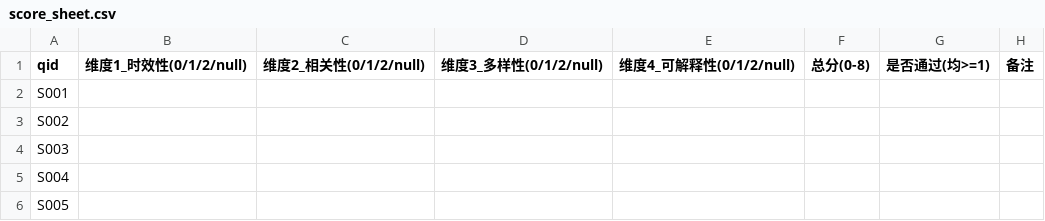
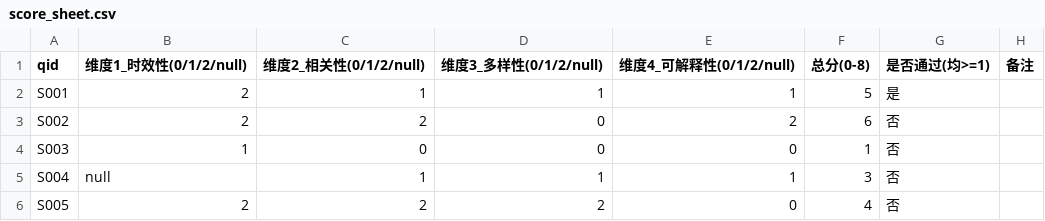
Before and after one commit to ninalymm/rec-quality-agent, a CSV file: data/samples/score_sheet.csv, drawn as a sheet.

Commit message:
test(m1): 记录第二轮试打结果与维度级偏差
- score_sheet.csv 填入 0/1/2 量纲的评分
- 维度1 完全一致（0/5 分歧），维度2 分歧 4/5
- docs/rubric-review.md 新增 F 类：试打暴露的执行偏差与待验证假设

```diff
--- a/data/samples/score_sheet.csv
+++ b/data/samples/score_sheet.csv
@@ -1,6 +1,6 @@
 qid,维度1_时效性(0/1/2/null),维度2_相关性(0/1/2/null),维度3_多样性(0/1/2/null),维度4_可解释性(0/1/2/null),总分(0-8),是否通过(均>=1),备注
-S001,,,,,,,
-S002,,,,,,,
-S003,,,,,,,
-S004,,,,,,,
-S005,,,,,,,
+S001,2,1,1,1,5,是,
+S002,2,2,0,2,6,否,
+S003,1,0,0,0,1,否,
+S004,null,1,1,1,3,否,
+S005,2,2,2,0,4,否,
```
Also changed, not shown: 1 other file.
